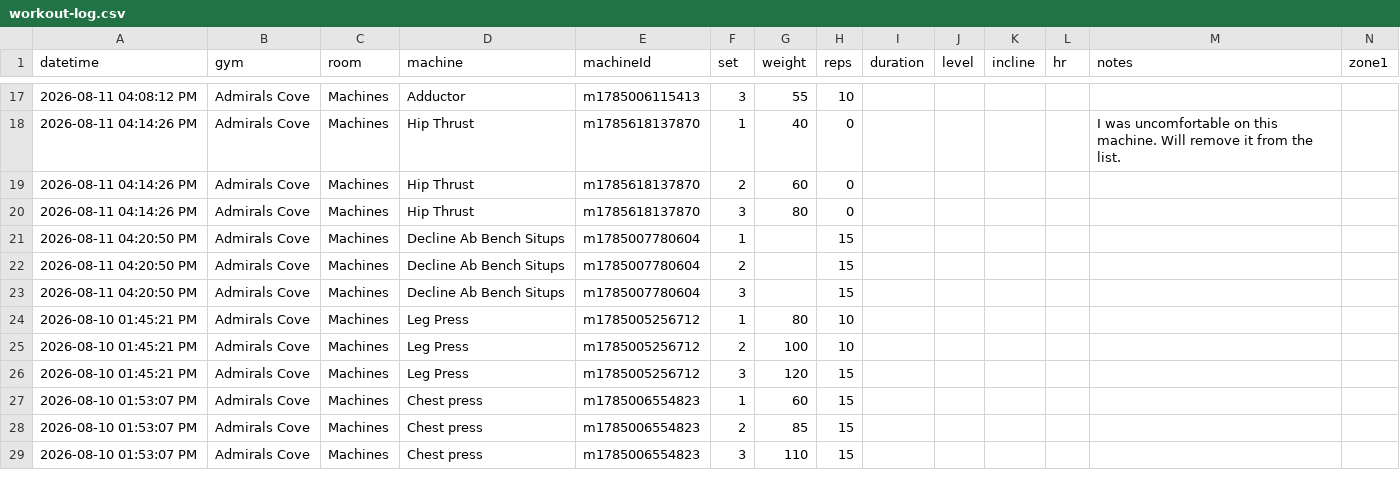
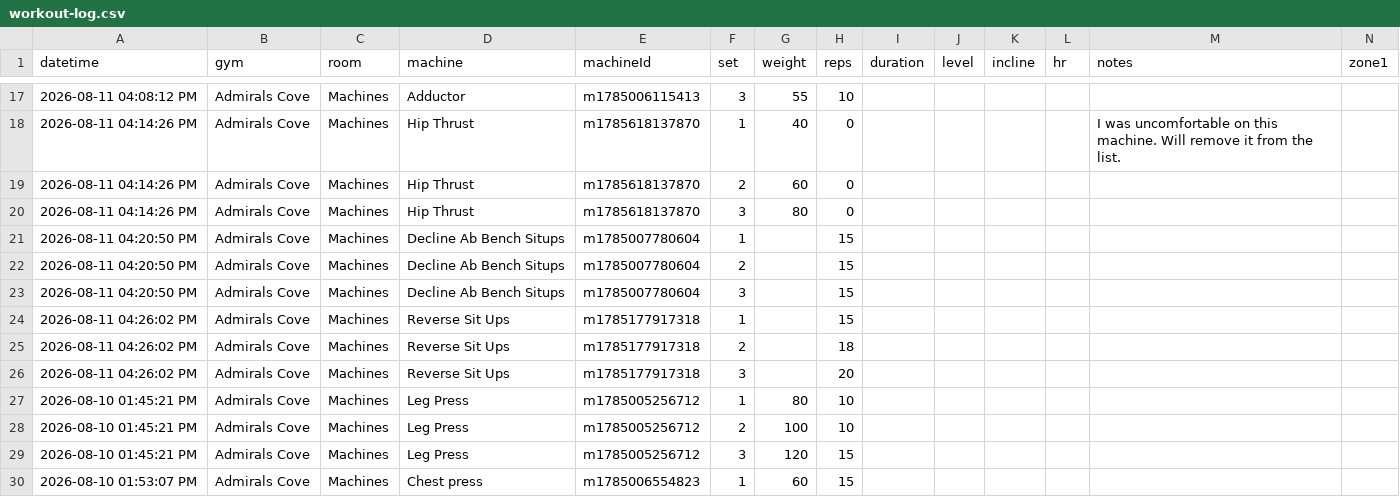
Before and after one commit to chromacole/logtrim, a CSV file: workout-log.csv, drawn as a sheet; only a part is shown, gaps mark what is left out; the shorter side is filled out with more unchanged rows; rows hold the shown columns only; the diff names each change by its address in the sheet, - before the commit and + after, or states it on an @@ line.

Commit message:
Update workout log CSV

```diff
--- a/workout-log.csv
+++ b/workout-log.csv
+row 24: 2026-08-11 04:26:02 PM | Admirals Cove | Machines | Reverse Sit Ups | m1785177917318 | 1 |  | 15
+row 25: 2026-08-11 04:26:02 PM | Admirals Cove | Machines | Reverse Sit Ups | m1785177917318 | 2 |  | 18
+row 26: 2026-08-11 04:26:02 PM | Admirals Cove | Machines | Reverse Sit Ups | m1785177917318 | 3 |  | 20
```
